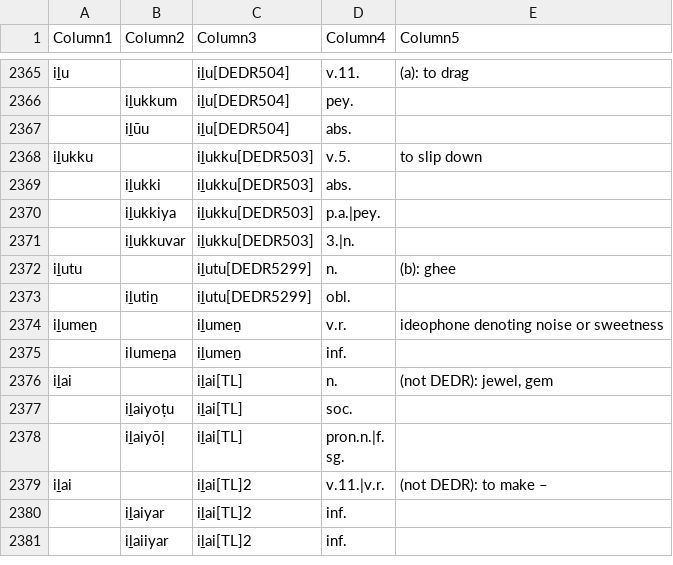
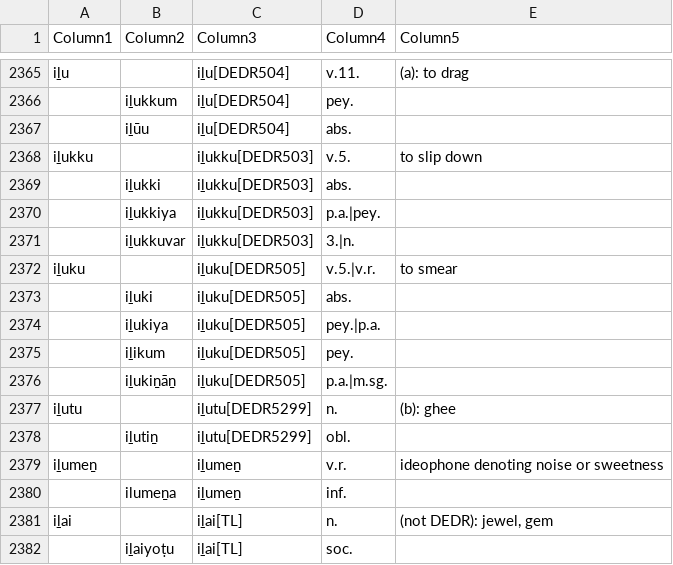
Before and after one commit to UHH-Tamilex/lexicon, a CSV file: lemmaindex.csv, drawn as a sheet; only a part is shown, gaps mark what is left out; the shorter side is filled out with more unchanged rows.

Commit message:
Update lemmaindex.csv

```diff
--- a/lemmaindex.csv
+++ b/lemmaindex.csv
@@ -2371,2 +2371,7 @@ iḻukku,,iḻukku[DEDR503],v.5.,to slip down
 ,iḻukkuvar,iḻukku[DEDR503],3.|n.,
+iḻuku,,iḻuku[DEDR505],v.5.|v.r.,to smear
+,iḻuki,iḻuku[DEDR505],abs.,
+,iḻukiya,iḻuku[DEDR505],pey.|p.a.,
+,iḻikum,iḻuku[DEDR505],pey.,
+,iḻukiṉāṉ,iḻuku[DEDR505],p.a.|m.sg.,
 iḻutu,,iḻutu[DEDR5299],n.,(b):  ghee
```
